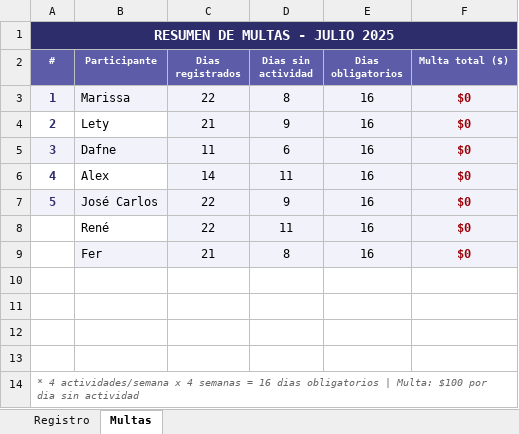
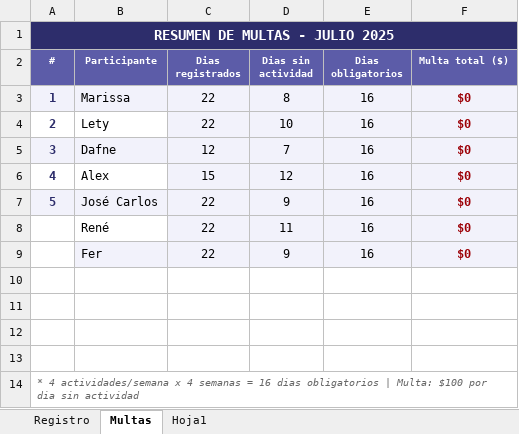
Before and after one commit to Mari29ku/RetoFit, an Excel workbook: fitness_registro.xlsx, sheet Multas, drawn as a sheet; values as stored, in another font and other column widths than the file's, no borders; the diff names each change by its address in the sheet, - before the commit and + after, or states it on an @@ line.

```diff
--- a/fitness_registro.xlsx (sheet Multas)
+++ b/fitness_registro.xlsx (sheet Multas)
+sheet tab: Hoja1
-C4 (Dias registrados): 21
+C4 (Dias registrados): 22
-D4 (Dias sin actividad): 9
+D4 (Dias sin actividad): 10
-C5 (Dias registrados): 11
+C5 (Dias registrados): 12
-D5 (Dias sin actividad): 6
+D5 (Dias sin actividad): 7
-C6 (Dias registrados): 14
+C6 (Dias registrados): 15
-D6 (Dias sin actividad): 11
+D6 (Dias sin actividad): 12
-C9 (Dias registrados): 21
+C9 (Dias registrados): 22
-D9 (Dias sin actividad): 8
+D9 (Dias sin actividad): 9
```
Also changed, not shown: sheet Registro, hidden cells.
